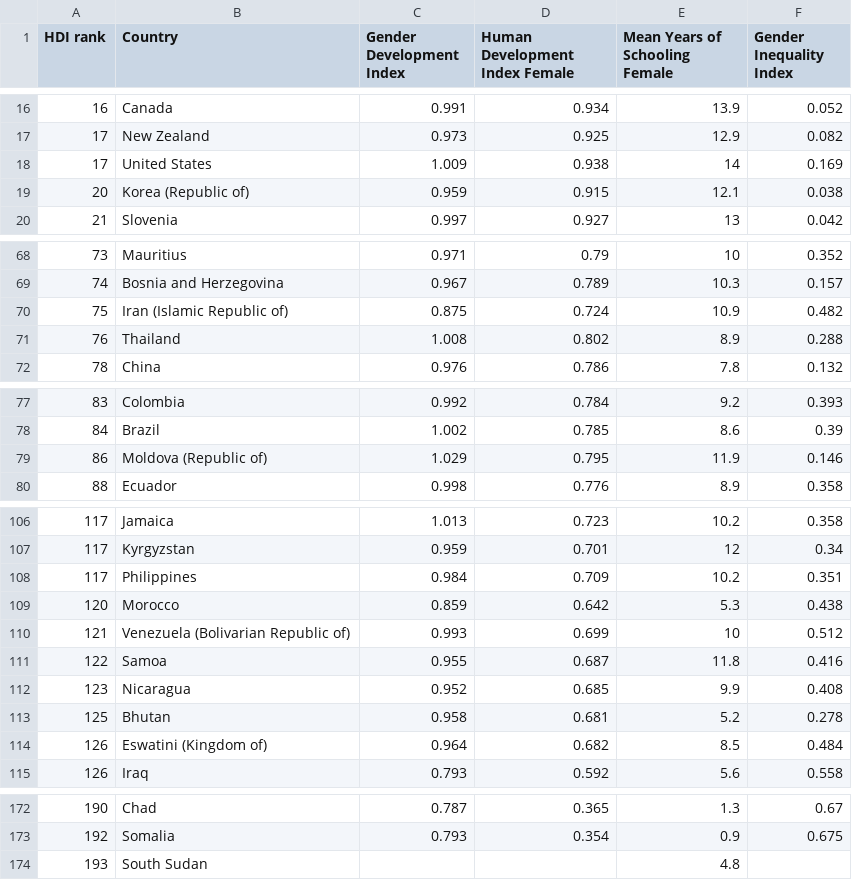
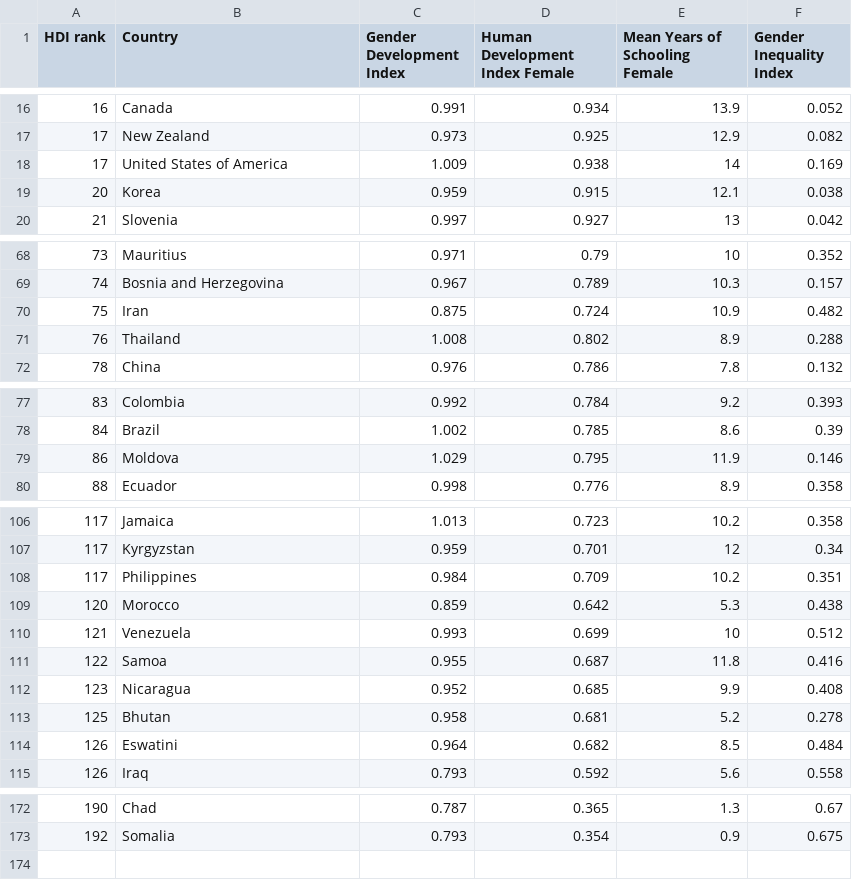
Before and after one commit to rcha0109/3179_Week10_HW, a CSV file: data/GII_cleaned.csv, drawn as a sheet; only a part is shown, gaps mark what is left out; the diff covers the shown part only.

Commit message:
Update GII_cleaned.csv

```diff
--- a/data/GII_cleaned.csv
+++ b/data/GII_cleaned.csv
@@ -17,4 +17,4 @@
 17,New Zealand,0.973,0.925,12.9,0.082
-17,United States,1.009,0.938,14,0.169
-20,Korea (Republic of),0.959,0.915,12.1,0.038
+17,United States of America,1.009,0.938,14,0.169
+20,Korea,0.959,0.915,12.1,0.038
 21,Slovenia,0.997,0.927,13,0.042
@@ -69,3 +69,3 @@
 74,Bosnia and Herzegovina,0.967,0.789,10.3,0.157
-75,Iran (Islamic Republic of),0.875,0.724,10.9,0.482
+75,Iran,0.875,0.724,10.9,0.482
 76,Thailand,1.008,0.802,8.9,0.288
@@ -78,3 +78,3 @@
 84,Brazil,1.002,0.785,8.6,0.39
-86,Moldova (Republic of),1.029,0.795,11.9,0.146
+86,Moldova,1.029,0.795,11.9,0.146
 88,Ecuador,0.998,0.776,8.9,0.358
@@ -109,3 +109,3 @@
 120,Morocco,0.859,0.642,5.3,0.438
-121,Venezuela (Bolivarian Republic of),0.993,0.699,10,0.512
+121,Venezuela,0.993,0.699,10,0.512
 122,Samoa,0.955,0.687,11.8,0.416
@@ -113,3 +113,3 @@
 125,Bhutan,0.958,0.681,5.2,0.278
-126,Eswatini (Kingdom of),0.964,0.682,8.5,0.484
+126,Eswatini,0.964,0.682,8.5,0.484
 126,Iraq,0.793,0.592,5.6,0.558
@@ -173,2 +173 @@
 192,Somalia,0.793,0.354,0.9,0.675
-193,South Sudan,,,4.8,
```
Also changed, not shown: 3 edited cells elsewhere in this file.
